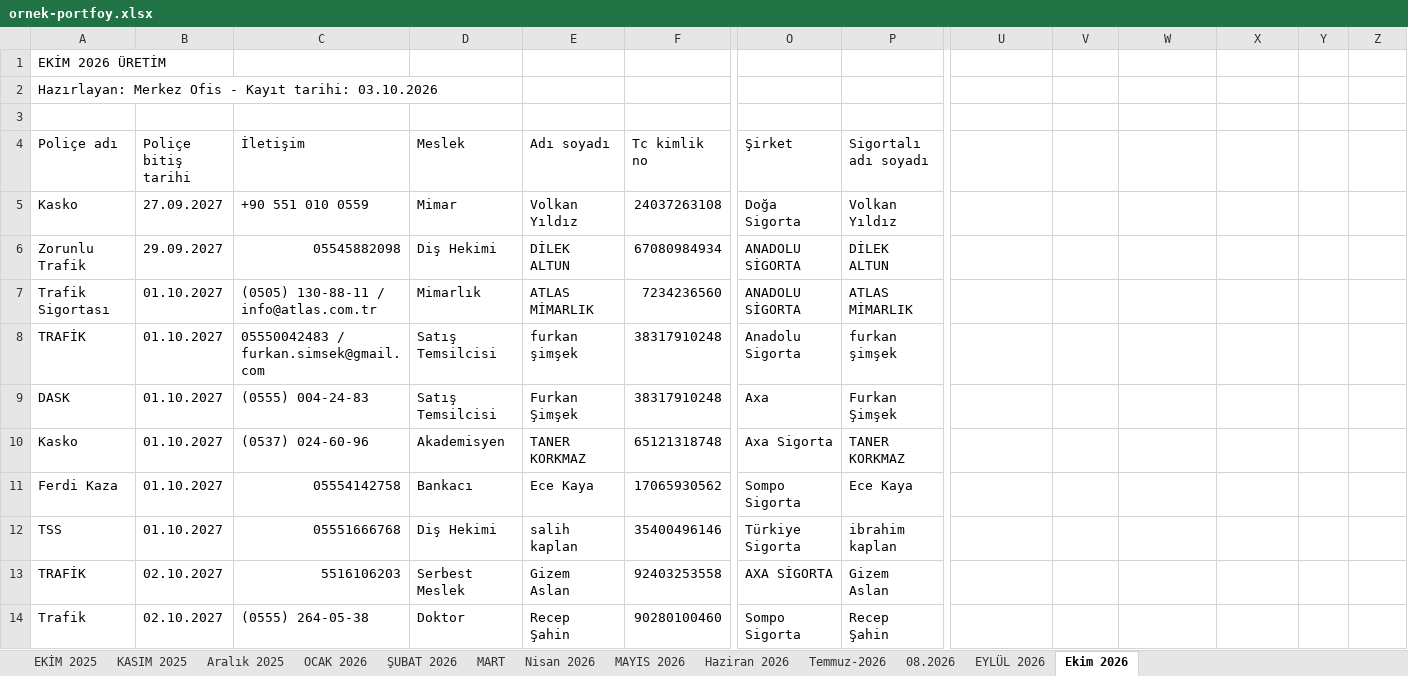
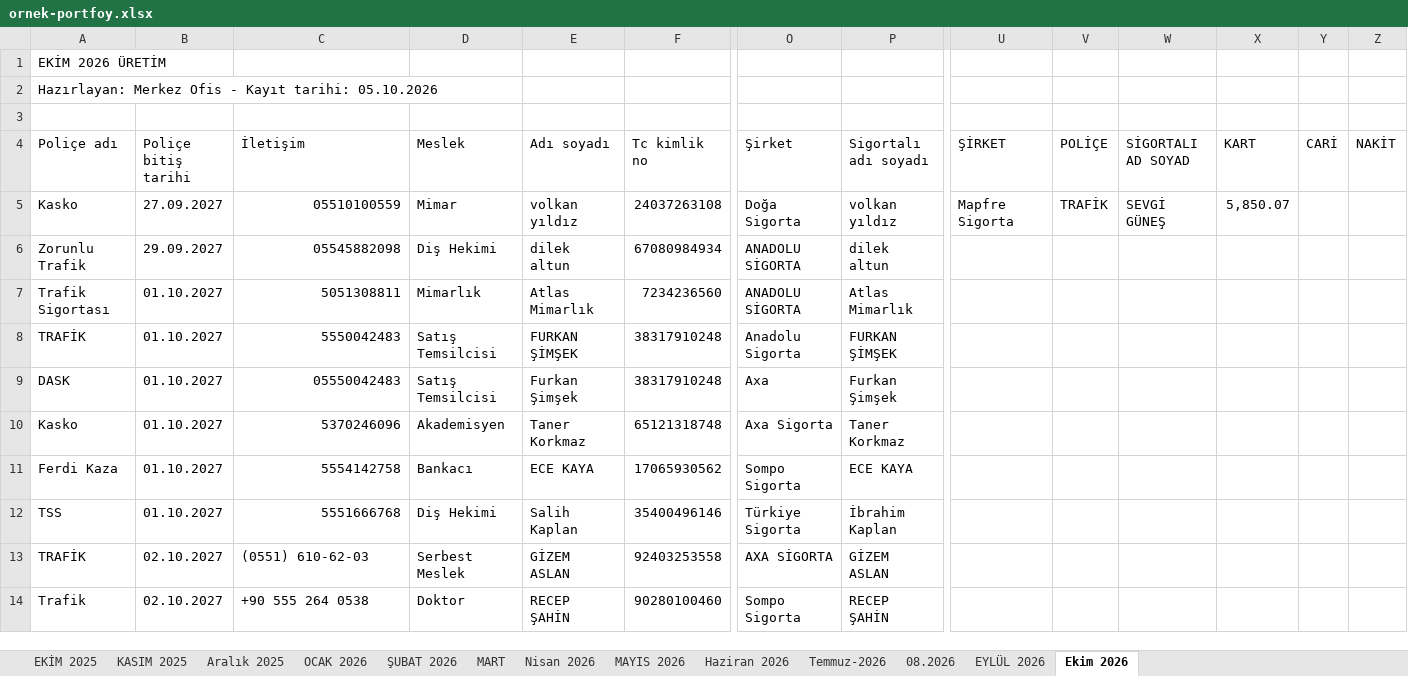
Before and after one commit to gurkansertsoy-byte/Insurance-app, an Excel workbook: sample-data/ornek-portfoy.xlsx, sheet Ekim 2026, drawn as a sheet; only a part is shown, gaps mark what is left out; values as stored, in another font and other column widths than the file's, no cell formats; the diff covers the shown part only; the diff names each change by its address in the sheet, - before the commit and + after, or states it on an @@ line.

```diff
--- a/sample-data/ornek-portfoy.xlsx (sheet Ekim 2026)
+++ b/sample-data/ornek-portfoy.xlsx (sheet Ekim 2026)
-A2 (Poliçe adı): …Kayıt tarihi: 03.10.2026
+A2 (Poliçe adı): …Kayıt tarihi: 05.10.2026
-U4: (empty)
+U4: ŞİRKET
-V4: (empty)
+V4: POLİÇE
-W4: (empty)
+W4: SİGORTALI AD SOYAD
-X4: (empty)
+X4: KART
-Y4: (empty)
+Y4: CARİ
-Z4: (empty)
+Z4: NAKİT
-C5 (İletişim): +90 551 010 0559
+C5 (İletişim): 05510100559
-E5 (Adı soyadı): Volkan Yıldız
+E5 (Adı soyadı): volkan yıldız
-P5 (Sigortalı adı soyadı): Volkan Yıldız
+P5 (Sigortalı adı soyadı): volkan yıldız
-U5 (ŞİRKET): (empty)
+U5 (ŞİRKET): Mapfre Sigorta
-V5 (POLİÇE): (empty)
+V5 (POLİÇE): TRAFİK
-W5 (SİGORTALI AD SOYAD): (empty)
+W5 (SİGORTALI AD SOYAD): SEVGİ GÜNEŞ
-X5 (KART): (empty)
+X5 (KART): 5,850.07
-E6 (Adı soyadı): DİLEK ALTUN
+E6 (Adı soyadı): dilek altun
-P6 (Sigortalı adı soyadı): DİLEK ALTUN
+P6 (Sigortalı adı soyadı): dilek altun
-C7 (İletişim): (0505) 130-88-11 / info@atlas.com.tr
+C7 (İletişim): 5051308811
-E7 (Adı soyadı): ATLAS MİMARLIK
+E7 (Adı soyadı): Atlas Mimarlık
-P7 (Sigortalı adı soyadı): ATLAS MİMARLIK
+P7 (Sigortalı adı soyadı): Atlas Mimarlık
-C8 (İletişim): 05550042483 / furkan.simsek@gmail.com
+C8 (İletişim): 5550042483
-E8 (Adı soyadı): furkan şimşek
+E8 (Adı soyadı): FURKAN ŞİMŞEK
-P8 (Sigortalı adı soyadı): furkan şimşek
+P8 (Sigortalı adı soyadı): FURKAN ŞİMŞEK
-C9 (İletişim): (0555) 004-24-83
+C9 (İletişim): 05550042483
-C10 (İletişim): (0537) 024-60-96
+C10 (İletişim): 5370246096
-E10 (Adı soyadı): TANER KORKMAZ
+E10 (Adı soyadı): Taner Korkmaz
-P10 (Sigortalı adı soyadı): TANER KORKMAZ
+P10 (Sigortalı adı soyadı): Taner Korkmaz
-C11 (İletişim): 05554142758
+C11 (İletişim): 5554142758
-E11 (Adı soyadı): Ece Kaya
+E11 (Adı soyadı): ECE KAYA
-P11 (Sigortalı adı soyadı): Ece Kaya
+P11 (Sigortalı adı soyadı): ECE KAYA
-C12 (İletişim): 05551666768
+C12 (İletişim): 5551666768
-E12 (Adı soyadı): salih kaplan
+E12 (Adı soyadı): Salih Kaplan
-P12 (Sigortalı adı soyadı): ibrahim kaplan
+P12 (Sigortalı adı soyadı): İbrahim Kaplan
-C13 (İletişim): 5516106203
+C13 (İletişim): (0551) 610-62-03
-E13 (Adı soyadı): Gizem Aslan
+E13 (Adı soyadı): GİZEM ASLAN
-P13 (Sigortalı adı soyadı): Gizem Aslan
+P13 (Sigortalı adı soyadı): GİZEM ASLAN
-C14 (İletişim): (0555) 264-05-38
+C14 (İletişim): +90 555 264 0538
-E14 (Adı soyadı): Recep Şahin
+E14 (Adı soyadı): RECEP ŞAHİN
-P14 (Sigortalı adı soyadı): Recep Şahin
+P14 (Sigortalı adı soyadı): RECEP ŞAHİN
```
Also changed, not shown: 132 edited cells elsewhere in this sheet, sheet MART, sheet Nisan 2026, sheet 08.2026, sheet EYLÜL 2026, sheet MAYIS 2026, sheet ŞUBAT 2026, 6 more sheets, cell formats, 30 other files.
